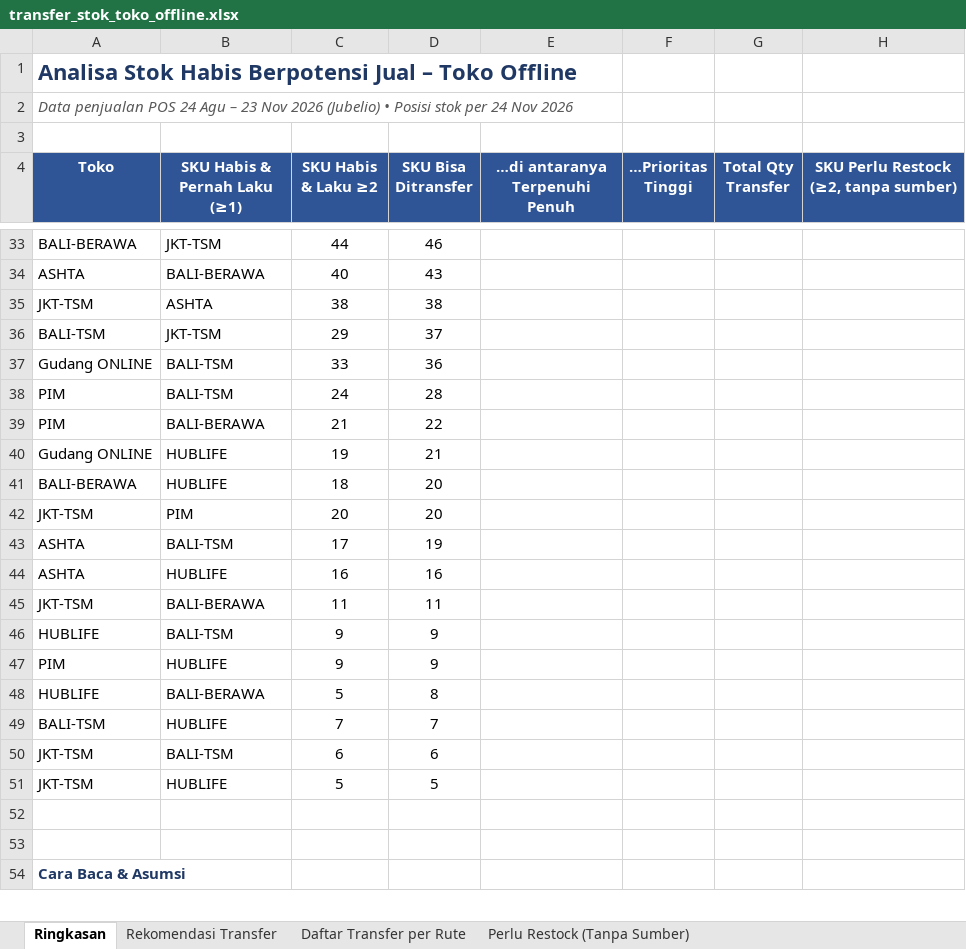
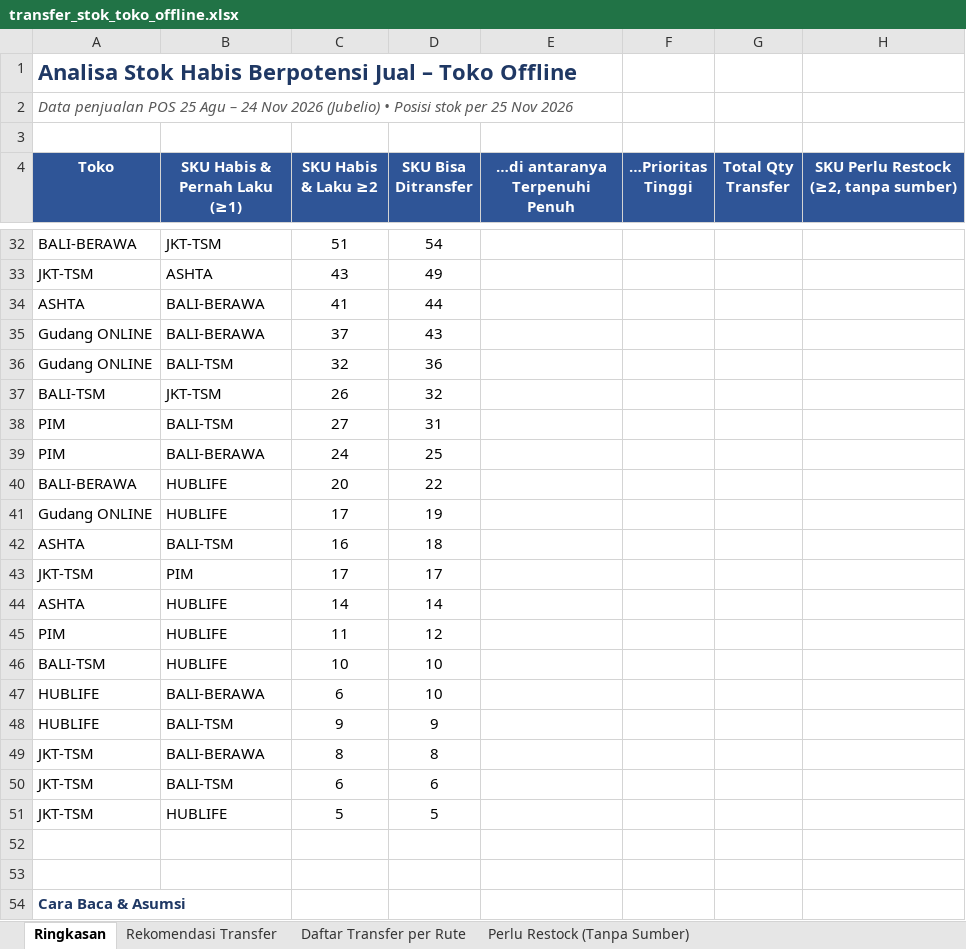
Before and after one commit to stevetsurface/sinar-starbooks-sales, an Excel workbook: data/transfer_stok_toko_offline.xlsx, sheet Ringkasan, drawn as a sheet; only a part is shown, gaps mark what is left out; values as stored, in another font and other column widths than the file's, no borders; removed rows and columns are numbered as before the commit, all else as after; the diff covers the shown part only; the diff names each change by its address in the sheet, - before the commit and + after, or states it on an @@ line.

```diff
--- a/data/transfer_stok_toko_offline.xlsx (sheet Ringkasan)
+++ b/data/transfer_stok_toko_offline.xlsx (sheet Ringkasan)
-A2 (Toko): …penjualan POS 24 Agu – 23 Nov 2026 (Jubelio) • Posisi stok per 24 Nov 2026
+A2 (Toko): …penjualan POS 25 Agu – 24 Nov 2026 (Jubelio) • Posisi stok per 25 Nov 2026
-C32 (SKU Habis & Laku ≥2): 44
+C32 (SKU Habis & Laku ≥2): 51
-D32 (SKU Bisa Ditransfer): 46
+D32 (SKU Bisa Ditransfer): 54
-row 34: ASHTA | BALI-BERAWA | 40 | 43
-C33 (SKU Habis & Laku ≥2): 38
+C33 (SKU Habis & Laku ≥2): 43
-D33 (SKU Bisa Ditransfer): 38
+D33 (SKU Bisa Ditransfer): 49
-row 36: BALI-TSM | JKT-TSM | 29 | 37
+row 34: ASHTA | BALI-BERAWA | 41 | 44
+row 35: Gudang ONLINE | BALI-BERAWA | 37 | 43
-C36 (SKU Habis & Laku ≥2): 33
+C36 (SKU Habis & Laku ≥2): 32
+row 37: BALI-TSM | JKT-TSM | 26 | 32
-C38 (SKU Habis & Laku ≥2): 24
+C38 (SKU Habis & Laku ≥2): 27
-D38 (SKU Bisa Ditransfer): 28
+D38 (SKU Bisa Ditransfer): 31
-C39 (SKU Habis & Laku ≥2): 21
+C39 (SKU Habis & Laku ≥2): 24
-D39 (SKU Bisa Ditransfer): 22
+D39 (SKU Bisa Ditransfer): 25
-row 40: Gudang ONLINE | HUBLIFE | 19 | 21
-C40 (SKU Habis & Laku ≥2): 18
+C40 (SKU Habis & Laku ≥2): 20
-D40 (SKU Bisa Ditransfer): 20
+D40 (SKU Bisa Ditransfer): 22
-row 42: JKT-TSM | PIM | 20 | 20
+row 41: Gudang ONLINE | HUBLIFE | 17 | 19
-C42 (SKU Habis & Laku ≥2): 17
+C42 (SKU Habis & Laku ≥2): 16
-D42 (SKU Bisa Ditransfer): 19
+D42 (SKU Bisa Ditransfer): 18
+row 43: JKT-TSM | PIM | 17 | 17
-C44 (SKU Habis & Laku ≥2): 16
+C44 (SKU Habis & Laku ≥2): 14
-D44 (SKU Bisa Ditransfer): 16
+D44 (SKU Bisa Ditransfer): 14
-row 45: JKT-TSM | BALI-BERAWA | 11 | 11
+row 45: PIM | HUBLIFE | 11 | 12
+row 46: BALI-TSM | HUBLIFE | 10 | 10
+row 47: HUBLIFE | BALI-BERAWA | 6 | 10
-row 47: PIM | HUBLIFE | 9 | 9
-A49 (Toko): HUBLIFE
+A49 (Toko): JKT-TSM
-C49 (SKU Habis & Laku ≥2): 5
+C49 (SKU Habis & Laku ≥2): 8
-row 49: BALI-TSM | HUBLIFE | 7 | 7
```
Also changed, not shown: 11 added rows, 12 removed rows and 27 edited cells elsewhere in this sheet, sheet Rekomendasi Transfer, sheet Daftar Transfer per Rute, sheet Perlu Restock (Tanpa Sumber), 41 other files.
